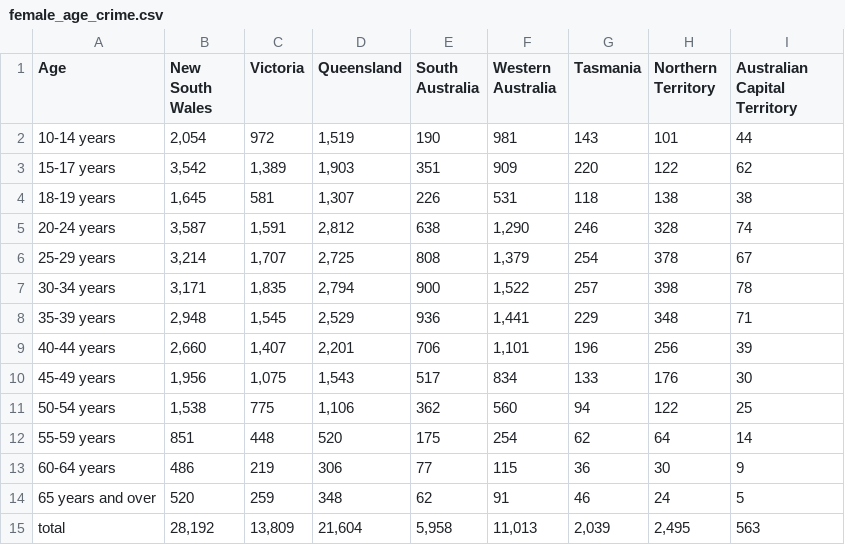
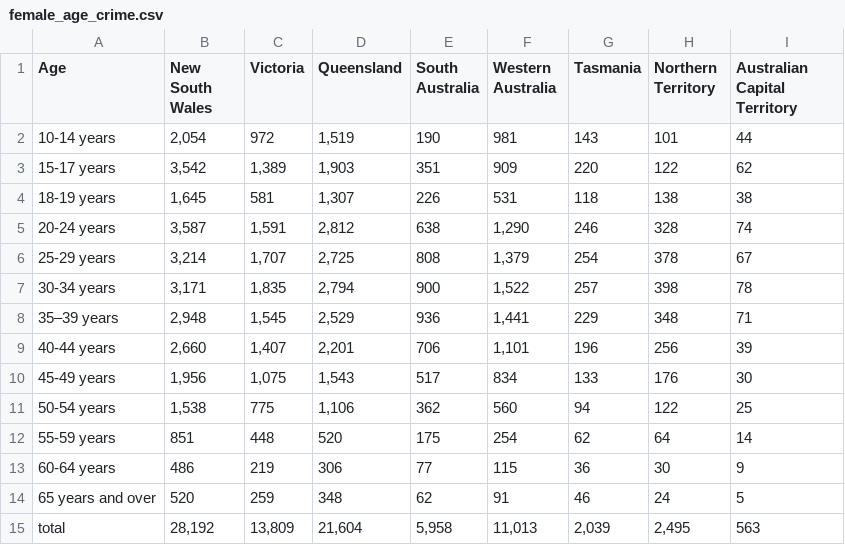
Before and after one commit to mooi0010-69/datavis2, a CSV file: cleaned_data/female_age_crime.csv, drawn as a sheet; the diff names each change by its address in the sheet, - before the commit and + after, or states it on an @@ line.

Commit message:
Add files via upload

```diff
--- a/cleaned_data/female_age_crime.csv
+++ b/cleaned_data/female_age_crime.csv
-A8 (Age): 35-39 years
+A8 (Age): 35–39 years
```
